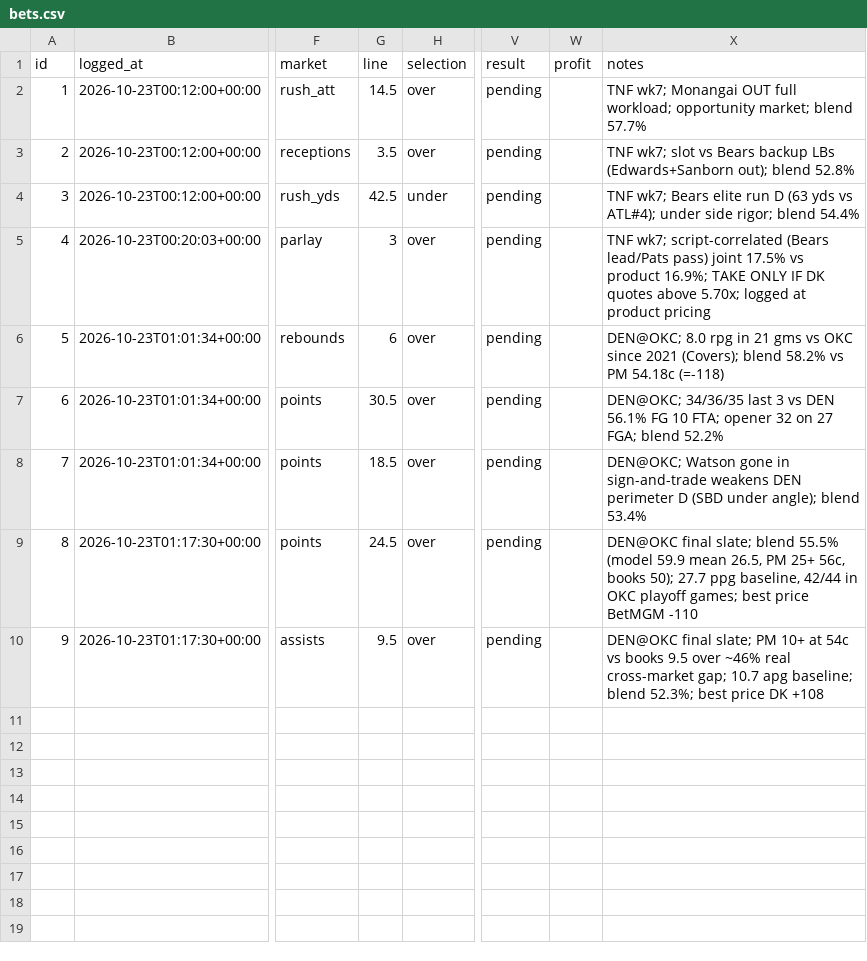
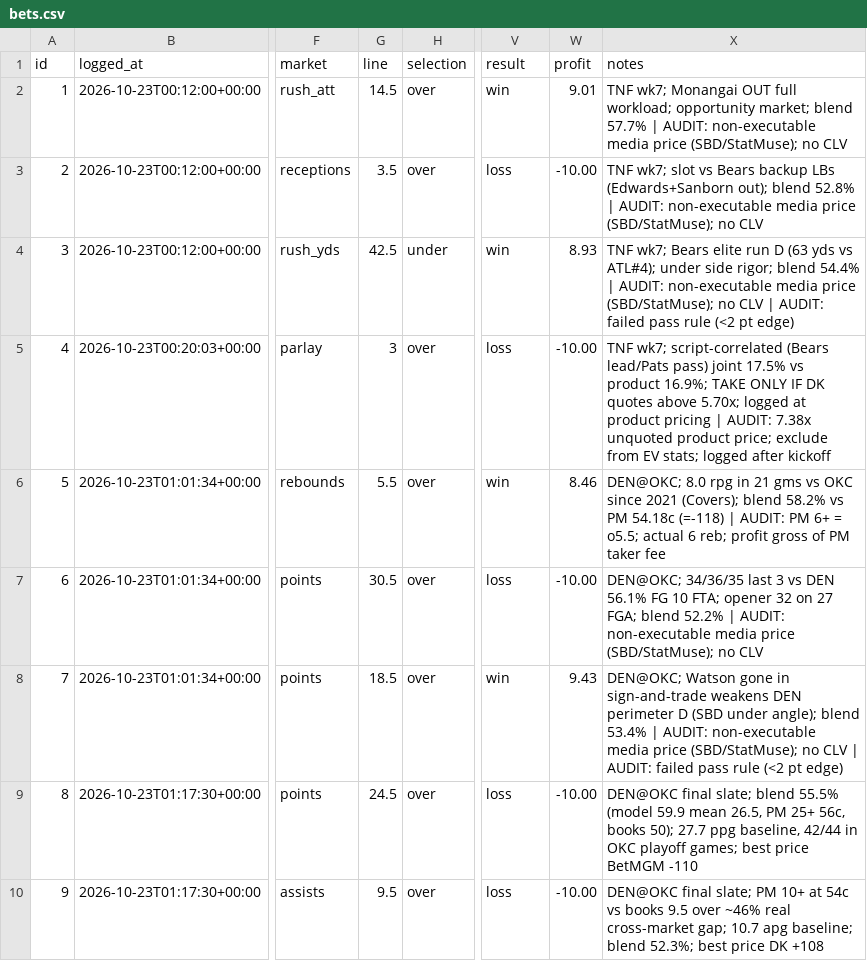
Before and after one commit to bjarthur-dev/prop-lab, a CSV file: Record/bets.csv, drawn as a sheet; only a part is shown, gaps mark what is left out; the diff names each change by its address in the sheet, - before the commit and + after, or states it on an @@ line.

```diff
--- a/Record/bets.csv
+++ b/Record/bets.csv
-V2 (result): pending
+V2 (result): win
-W2 (profit): (empty)
+W2 (profit): 9.01
-X2 (notes): …blend 57.7%
+X2 (notes): …blend 57.7% | AUDIT: non-executable media price (SBD/StatMuse); no CLV
-V3 (result): pending
+V3 (result): loss
-W3 (profit): (empty)
+W3 (profit): -10.00
-X3 (notes): …blend 52.8%
+X3 (notes): …blend 52.8% | AUDIT: non-executable media price (SBD/StatMuse); no CLV
-V4 (result): pending
+V4 (result): win
-W4 (profit): (empty)
+W4 (profit): 8.93
-X4 (notes): …blend 54.4%
+X4 (notes): …blend 54.4% | AUDIT: non-executable media price (SBD/StatMuse); no CLV | AUDIT: failed pass rule (<2 pt edge)
-V5 (result): pending
+V5 (result): loss
-W5 (profit): (empty)
+W5 (profit): -10.00
-X5 (notes): …product pricing
+X5 (notes): …product pricing | AUDIT: 7.38x unquoted product price; exclude from EV stats; logged after kickoff
-G6 (line): 6
+G6 (line): 5.5
-V6 (result): pending
+V6 (result): win
-W6 (profit): (empty)
+W6 (profit): 8.46
-X6 (notes): …54.18c (=-118)
+X6 (notes): …54.18c (=-118) | AUDIT: PM 6+ = o5.5; actual 6 reb; profit gross of PM taker fee
-V7 (result): pending
+V7 (result): loss
-W7 (profit): (empty)
+W7 (profit): -10.00
-X7 (notes): …blend 52.2%
+X7 (notes): …blend 52.2% | AUDIT: non-executable media price (SBD/StatMuse); no CLV
-V8 (result): pending
+V8 (result): win
-W8 (profit): (empty)
+W8 (profit): 9.43
-X8 (notes): …blend 53.4%
+X8 (notes): …blend 53.4% | AUDIT: non-executable media price (SBD/StatMuse); no CLV | AUDIT: failed pass rule (<2 pt edge)
-V9:V10 (result): pending
+V9:V10 (result): loss
-W9:W10 (profit): (empty)
+W9:W10 (profit): -10.00
```
Also changed, not shown: 8 other files.
